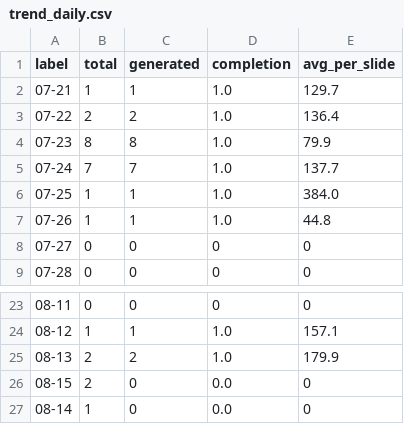
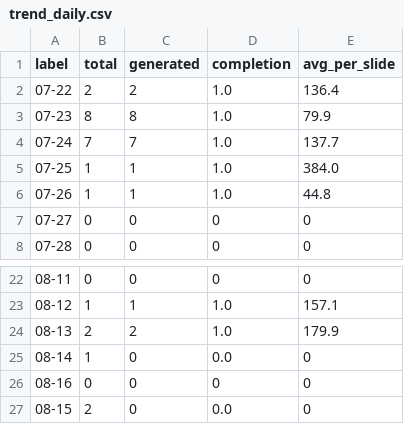
Before and after one commit to Tina0529/bops-ppt-dashboard, a CSV file: docs/data/trend_daily.csv, drawn as a sheet; only a part is shown, gaps mark what is left out.

Commit message:
data: dashboard update 2026-08-16

```diff
--- a/docs/data/trend_daily.csv
+++ b/docs/data/trend_daily.csv
@@ -1,3 +1,2 @@
 label,total,generated,completion,avg_per_slide
-07-21,1,1,1.0,129.7
 07-22,2,2,1.0,136.4
@@ -25,3 +24,4 @@ label,total,generated,completion,avg_per_slide
 08-13,2,2,1.0,179.9
+08-14,1,0,0.0,0
+08-16,0,0,0,0
 08-15,2,0,0.0,0
-08-14,1,0,0.0,0
```
Also changed, not shown: 3 other files.
